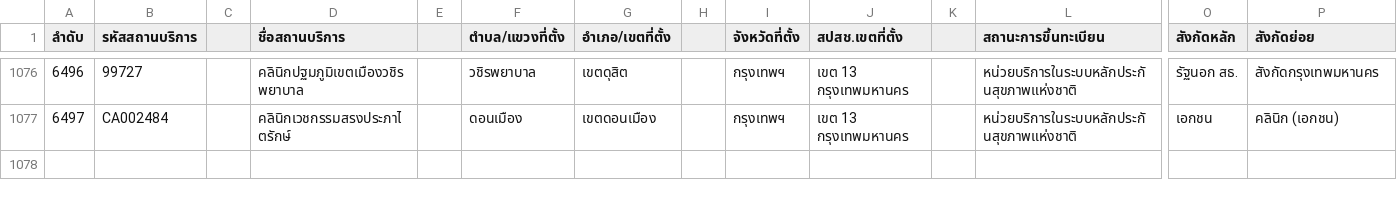
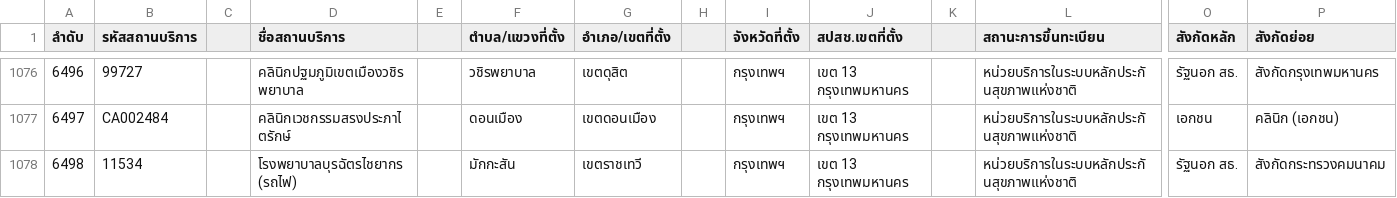
Before and after one commit to zendaifoundation/rodzendai-form, a CSV file: assets/files/hospitals.csv, drawn as a sheet; only a part is shown, gaps mark what is left out; rows hold the shown columns only; the diff names each change by its address in the sheet, - before the commit and + after, or states it on an @@ line.

Commit message:
feat: Update hospital data and enhance appointment date selection functionality

```diff
--- a/assets/files/hospitals.csv
+++ b/assets/files/hospitals.csv
+row 1078: 6498 | 11534 |  | โรงพยาบาลบุรฉัตรไชยากร (รถไฟ) |  | มักกะสัน | เขตราชเทวี |  | กรุงเทพฯ | เขต 13 กรุงเทพมหานคร |  | หน่วยบริการในระบบหลักประกันสุขภาพแห่งชาติ | รัฐนอก สธ. | สังกัดกระทรวงคมนาคม
```
Also changed, not shown: 5 other files.
